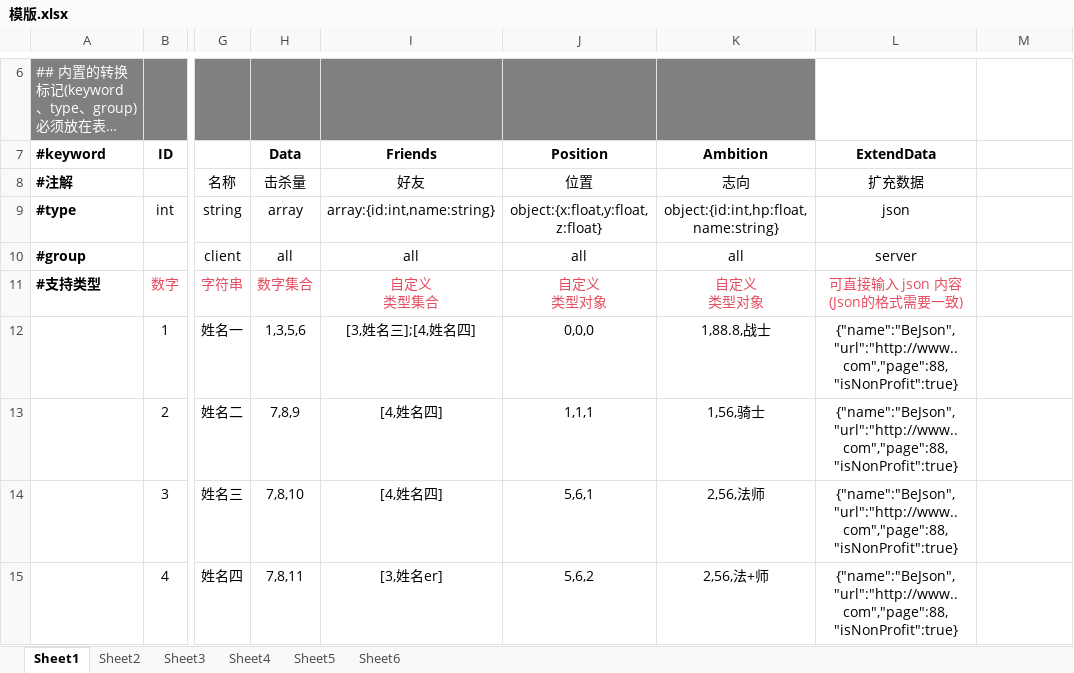
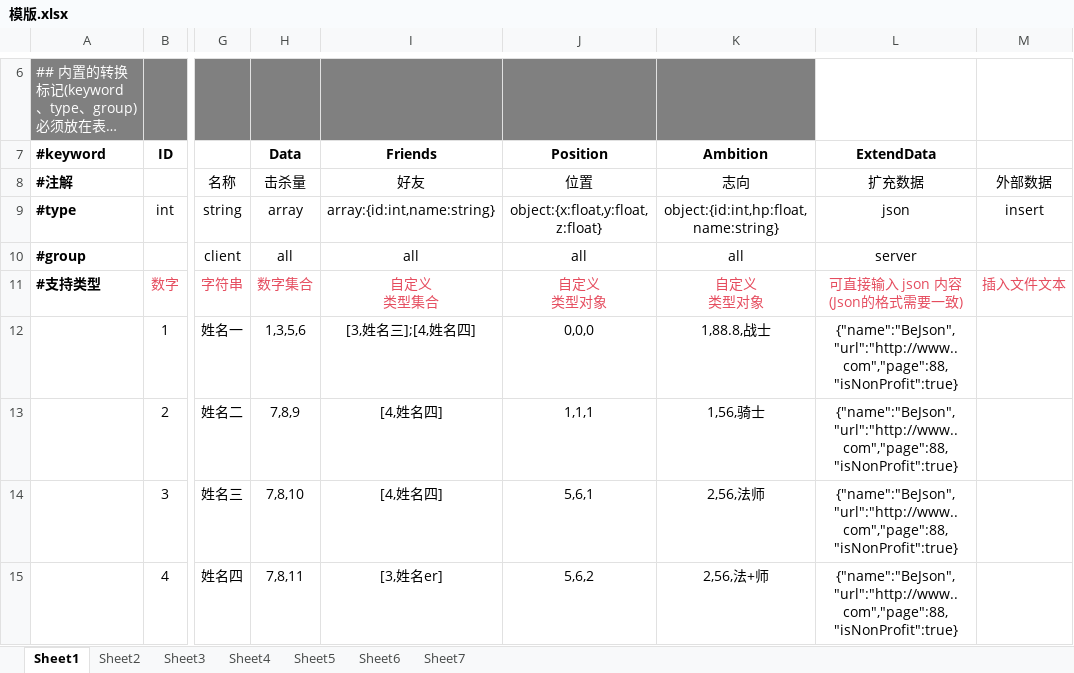
Before and after one commit to fengbinmov/ExcelToConfigGame, an Excel workbook: ExcelConfig/design/数据配表/模版.xlsx, sheet Sheet1, drawn as a sheet; only a part is shown, gaps mark what is left out; long unchanged cells end in …; values as stored, in another font and other column widths than the file's, no borders; the diff names each change by its address in the sheet, - before the commit and + after, or states it on an @@ line.

Commit message:
增加 insert 逻辑

```diff
--- a/ExcelConfig/design/数据配表/模版.xlsx (sheet Sheet1)
+++ b/ExcelConfig/design/数据配表/模版.xlsx (sheet Sheet1)
+sheet tab: Sheet7
-M8: (empty)
+M8: 外部数据
-M9: (empty)
+M9: insert
-M11: (empty)
+M11: 插入文件文本
```
Also changed, not shown: charts or pictures, 5 other files.
